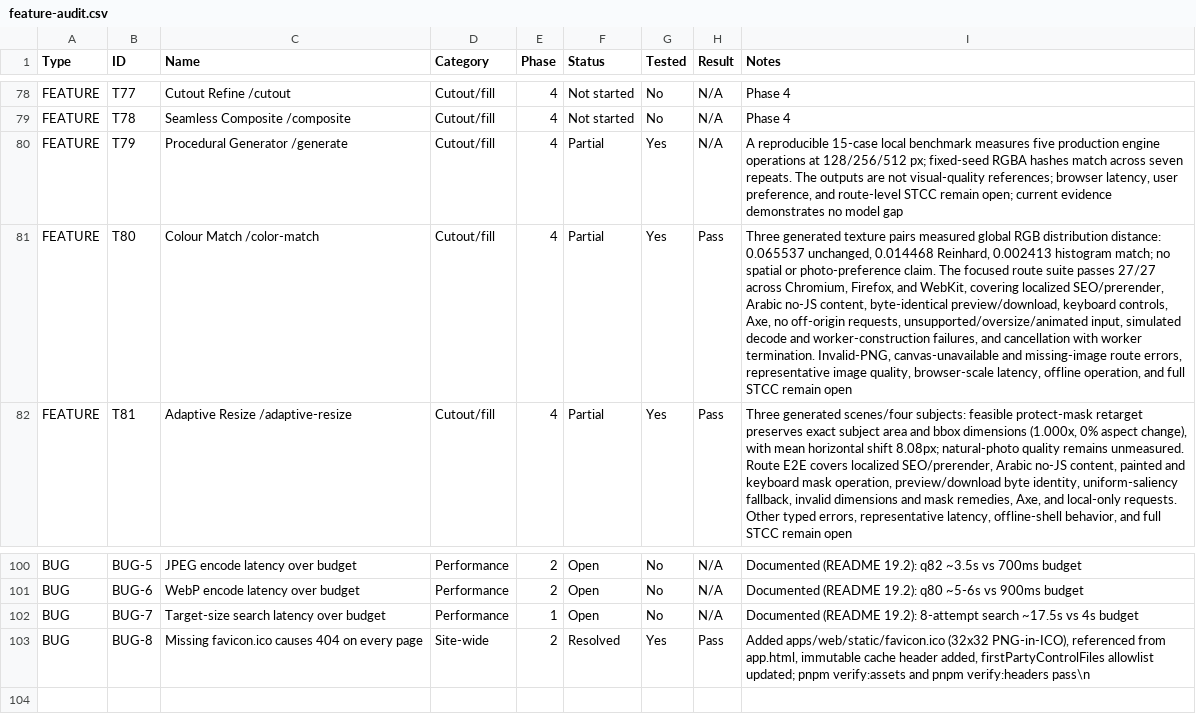
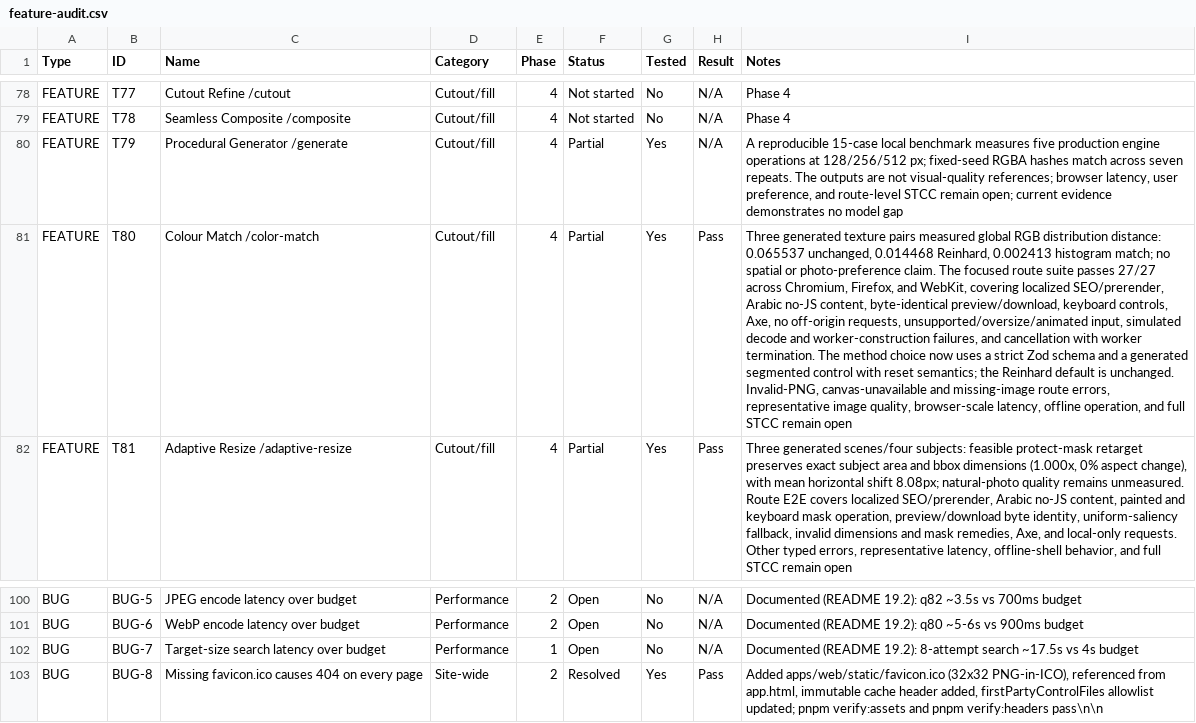
Before and after one commit to official-tisao/image.complianttools.com, a CSV file: feature-audit.csv, drawn as a sheet; only a part is shown, gaps mark what is left out; the diff names each change by its address in the sheet, - before the commit and + after, or states it on an @@ line.

Commit message:
feat(t80): generate colour matching method control

```diff
--- a/feature-audit.csv
+++ b/feature-audit.csv
-I81 (Notes): …worker termination. Invalid-PNG, canvas-unavailable…
+I81 (Notes): …worker termination. The method choice now uses a strict Zod schema and a generated segmented control with reset semantics; the Reinhard default is unchanged. Invalid-PNG, canvas-unavailable…
-I103 (Notes): …pnpm verify:headers pass\n
+I103 (Notes): …pnpm verify:headers pass\n\n
```
Also changed, not shown: 9 other files.
